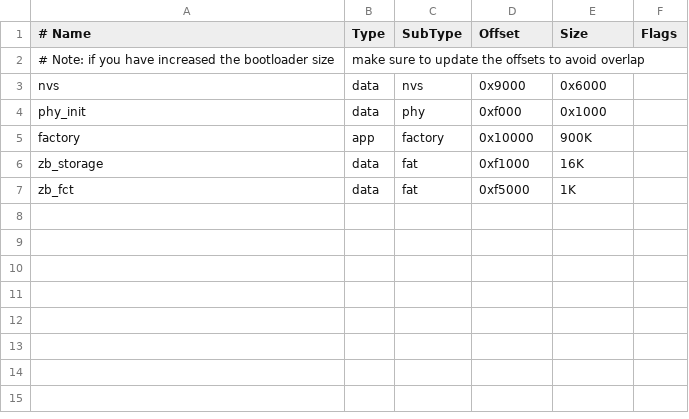
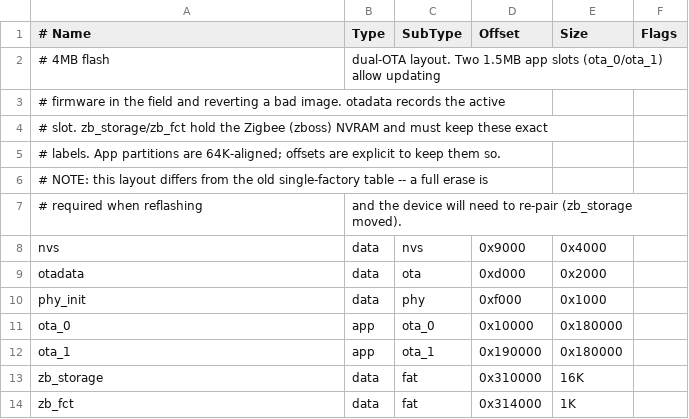
Before and after one commit to dagroe/zigbee-rotary-dimmer-switch, a CSV file: firmware/partitions.csv, drawn as a sheet; removed rows and columns are numbered as before the commit, all else as after; the diff names each change by its address in the sheet, - before the commit and + after, or states it on an @@ line.

```diff
--- a/firmware/partitions.csv
+++ b/firmware/partitions.csv
-row 2: # Note: if you have increased the bootloader size | make sure to update the offsets to avoid overlap
+row 2: # 4MB flash | dual-OTA layout. Two 1.5MB app slots (ota_0/ota_1) allow updating
+row 3: # firmware in the field and reverting a bad image. otadata records the active
+row 4: # slot. zb_storage/zb_fct hold the Zigbee (zboss) NVRAM and must keep these exact
+row 5: # labels. App partitions are 64K-aligned; offsets are explicit to keep them so.
+row 6: # NOTE: this layout differs from the old single-factory table -- a full erase is
+row 7: # required when reflashing | and the device will need to re-pair (zb_storage moved).
-E8 (Size): 0x6000
+E8 (Size): 0x4000
+row 9: otadata | data | ota | 0xd000 | 0x2000
-row 5: factory | app | factory | 0x10000 | 900K
+row 11: ota_0 | app | ota_0 | 0x10000 | 0x180000
+row 12: ota_1 | app | ota_1 | 0x190000 | 0x180000
-D13 (Offset): 0xf1000
+D13 (Offset): 0x310000
-D14 (Offset): 0xf5000
+D14 (Offset): 0x314000
```
Also changed, not shown: 3 other files.
